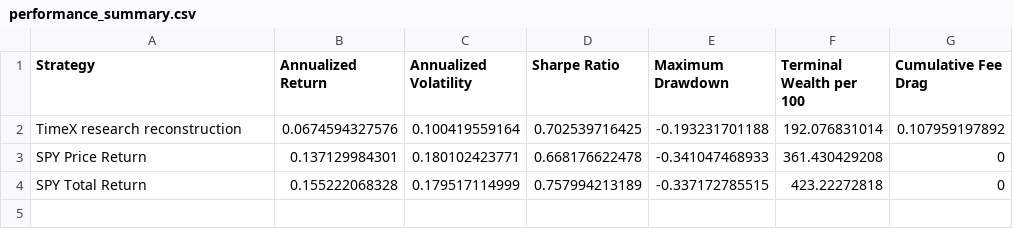
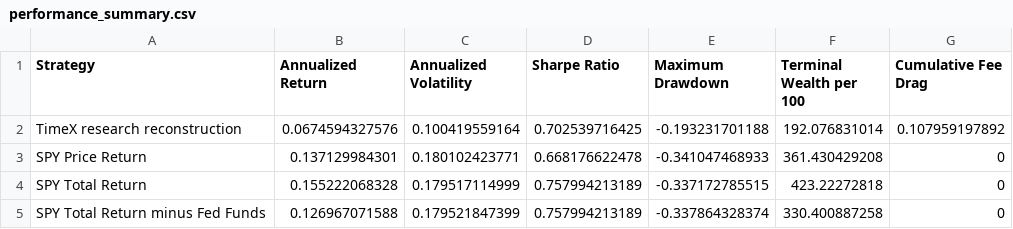
Before and after one commit to opp-github/opp-github, a CSV file: results/performance_summary.csv, drawn as a sheet; the diff names each change by its address in the sheet, - before the commit and + after, or states it on an @@ line.

```diff
--- a/results/performance_summary.csv
+++ b/results/performance_summary.csv
+row 5: SPY Total Return minus Fed Funds | 0.126967071588 | 0.179521847399 | 0.757994213189 | -0.337864328374 | 330.400887258 | 0
```
Also changed, not shown: results/historical_stress.csv, results/synthetic_stress.csv, 19 other files.
